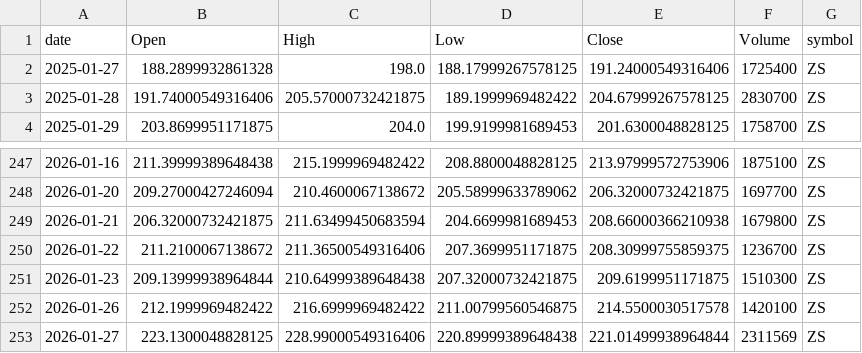
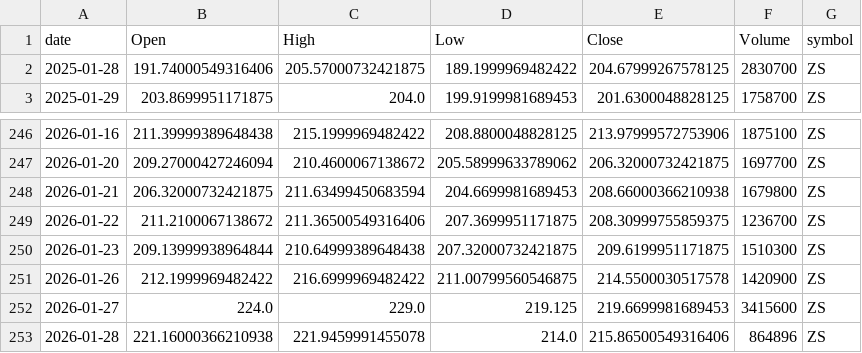
Before and after one commit to jauresfranck/pipeline_donnes-collectes_nettoye, a CSV file: data/ZS.csv, drawn as a sheet; only a part is shown, gaps mark what is left out.

```diff
--- a/data/ZS.csv
+++ b/data/ZS.csv
@@ -1,3 +1,2 @@
 date,Open,High,Low,Close,Volume,symbol
-2025-01-27,188.2899932861328,198.0,188.17999267578125,191.24000549316406,1725400,ZS
 2025-01-28,191.74000549316406,205.57000732421875,189.1999969482422,204.67999267578125,2830700,ZS
@@ -251,3 +250,4 @@ date,Open,High,Low,Close,Volume,symbol
 2026-01-23,209.13999938964844,210.64999389648438,207.32000732421875,209.6199951171875,1510300,ZS
-2026-01-26,212.1999969482422,216.6999969482422,211.00799560546875,214.5500030517578,1420100,ZS
-2026-01-27,223.1300048828125,228.99000549316406,220.89999389648438,221.01499938964844,2311569,ZS
+2026-01-26,212.1999969482422,216.6999969482422,211.00799560546875,214.5500030517578,1420900,ZS
+2026-01-27,224.0,229.0,219.125,219.6699981689453,3415600,ZS
+2026-01-28,221.16000366210938,221.9459991455078,214.0,215.86500549316406,864896,ZS
```
Also changed, not shown: data/ALL_YFINANCE.csv, data/GOOGL.csv, 23 other files.
